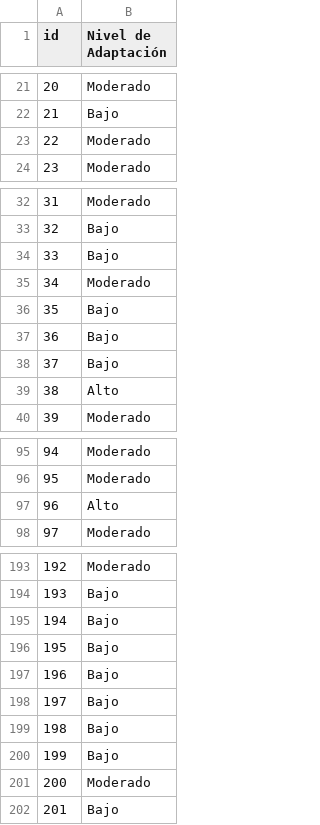
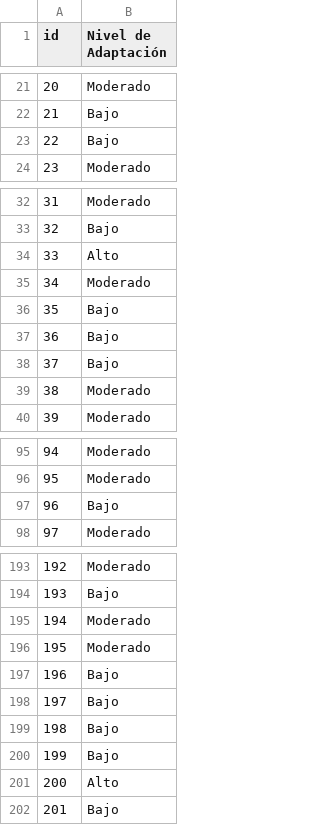
Before and after one commit to tiaraRS/NivelDeAdaptabilidad, a CSV file: CaroModels/test-ds-m4L_v5.csv, drawn as a sheet; only a part is shown, gaps mark what is left out; the diff covers the shown part only.

```diff
--- a/CaroModels/test-ds-m4L_v5.csv
+++ b/CaroModels/test-ds-m4L_v5.csv
@@ -22,3 +22,3 @@ id,Nivel de Adaptación
 21,Bajo
-22,Moderado
+22,Bajo
 23,Moderado
@@ -33,3 +33,3 @@ id,Nivel de Adaptación
 32,Bajo
-33,Bajo
+33,Alto
 34,Moderado
@@ -38,3 +38,3 @@ id,Nivel de Adaptación
 37,Bajo
-38,Alto
+38,Moderado
 39,Moderado
@@ -96,3 +96,3 @@ id,Nivel de Adaptación
 95,Moderado
-96,Alto
+96,Bajo
 97,Moderado
@@ -194,4 +194,4 @@ id,Nivel de Adaptación
 193,Bajo
-194,Bajo
-195,Bajo
+194,Moderado
+195,Moderado
 196,Bajo
@@ -200,3 +200,3 @@ id,Nivel de Adaptación
 199,Bajo
-200,Moderado
+200,Alto
 201,Bajo
```
Also changed, not shown: 4 edited cells elsewhere in this file, CaroModels/test-ds-m4L_v3.csv, CaroModels/test-ds-m4L_v4.csv, 19 other files.
